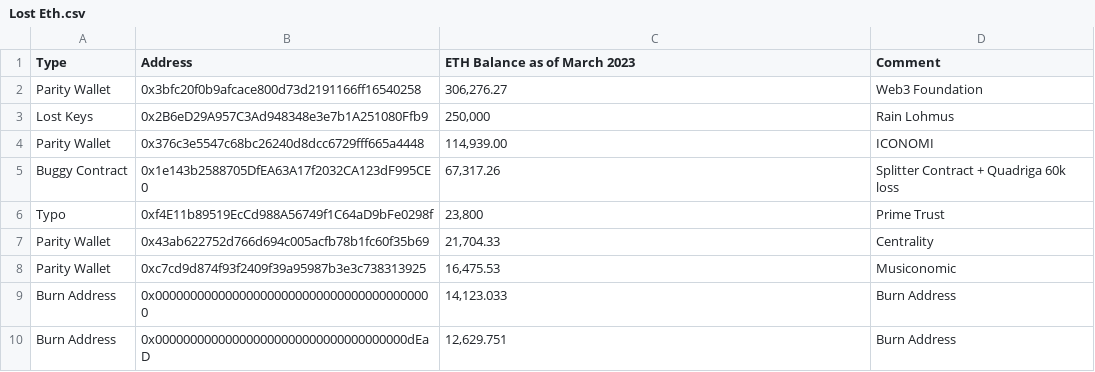
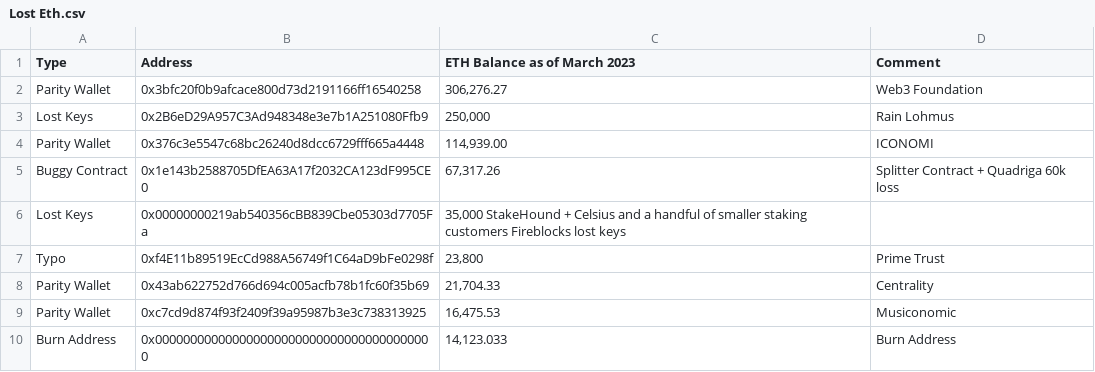
Before and after one commit to jconorgrogan/Lost-ETH, a CSV file: Lost Eth.csv, drawn as a sheet; only a part is shown; the shorter side is filled out with more unchanged rows; the diff names each change by its address in the sheet, - before the commit and + after, or states it on an @@ line.

Commit message:
Update Lost Eth.csv

```diff
--- a/Lost Eth.csv
+++ b/Lost Eth.csv
+row 6: Lost Keys | 0x00000000219ab540356cBB839Cbe05303d7705Fa | 35,000 StakeHound + Celsius and a handful of smaller staking customers Fireblocks lost keys
```
